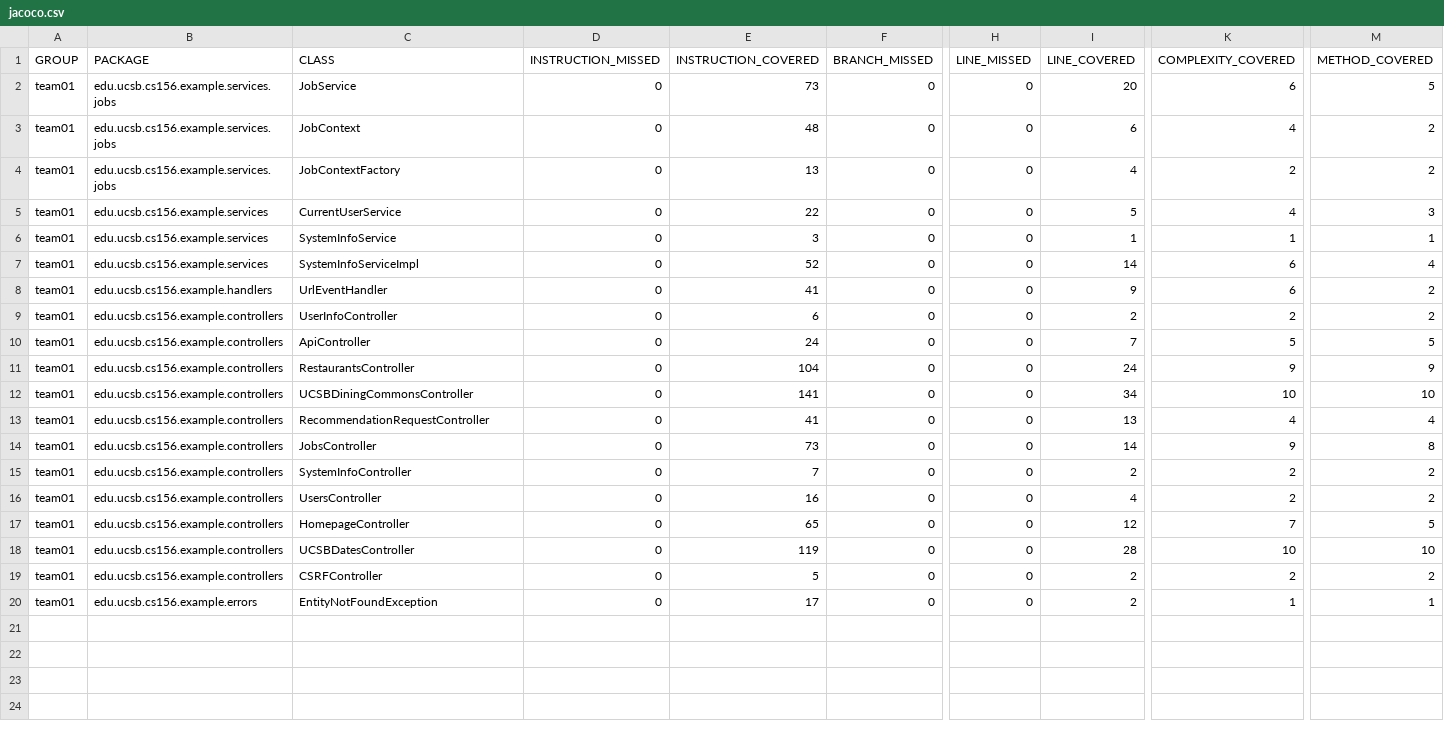
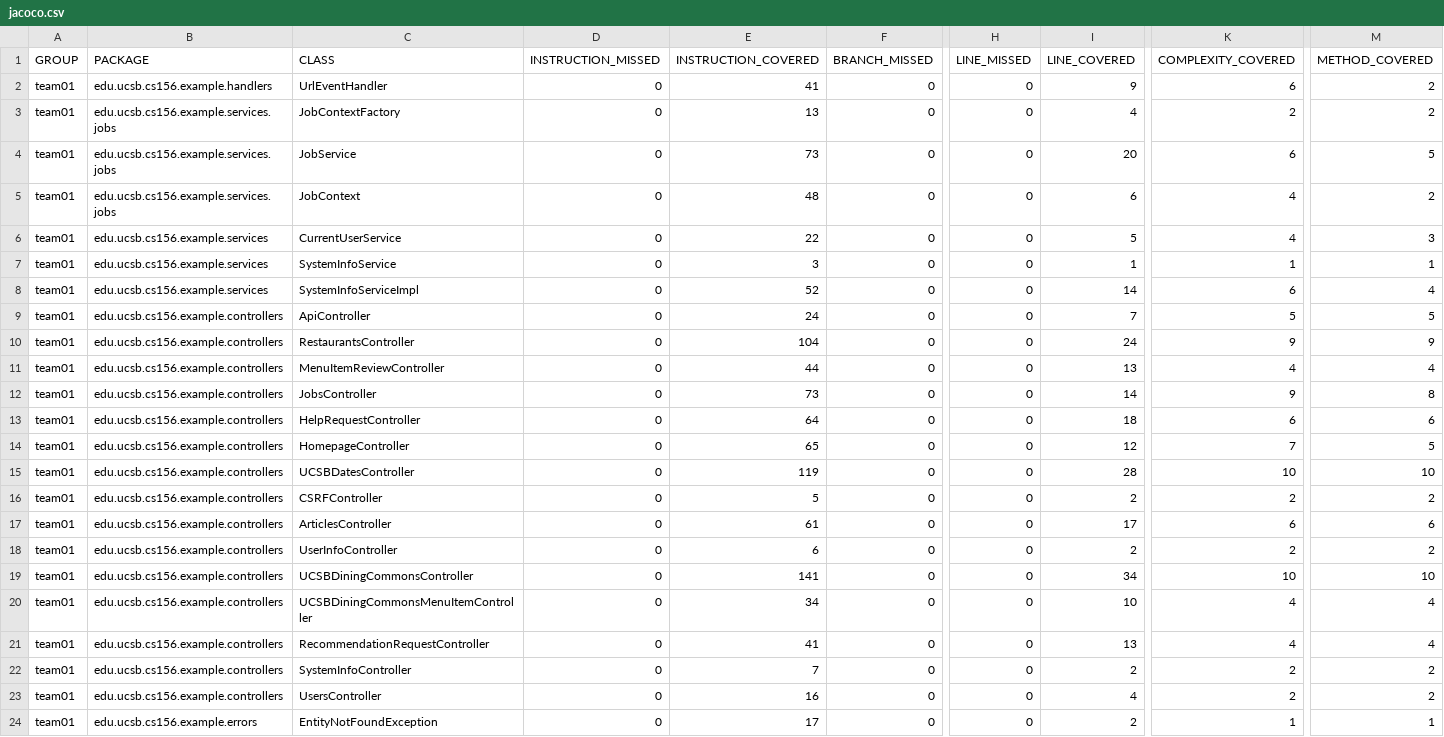
Before and after one commit to ucsb-cs156-s26/team01-s26-04, a CSV file: prs/47/jacoco/jacoco.csv, drawn as a sheet; only a part is shown, gaps mark what is left out; addresses are those after the commit; rows hold the shown columns only; the diff names each change by its address in the sheet, - before the commit and + after, or states it on an @@ line.

Commit message:
Deploying to gh-pages from @ ucsb-cs156-s26/team01-s26-04@4d3882ccc1542b60bdffadd5d76d9599a7ecb2a1 🚀

```diff
--- a/prs/47/jacoco/jacoco.csv
+++ b/prs/47/jacoco/jacoco.csv
@@ row 8 moved to row 2: team01 @@
@@ row 4 moved to row 3: team01 @@
-C11 (CLASS): RecommendationRequestController
+C11 (CLASS): MenuItemReviewController
-E11 (INSTRUCTION_COVERED): 41
+E11 (INSTRUCTION_COVERED): 44
-C13 (CLASS): UsersController
+C13 (CLASS): HelpRequestController
-E13 (INSTRUCTION_COVERED): 16
+E13 (INSTRUCTION_COVERED): 64
-I13 (LINE_COVERED): 4
+I13 (LINE_COVERED): 18
-K13 (COMPLEXITY_COVERED): 2
+K13 (COMPLEXITY_COVERED): 6
-M13 (METHOD_COVERED): 2
+M13 (METHOD_COVERED): 6
+row 17: team01 | edu.ucsb.cs156.example.controllers | ArticlesController | 0 | 61 | 0 | 0 | 17 | 6 | 6
@@ row 9 moved to row 18: team01 @@
@@ row 12 moved to row 19: team01 @@
+row 20: team01 | edu.ucsb.cs156.example.controllers | UCSBDiningCommonsMenuItemController | 0 | 34 | 0 | 0 | 10 | 4 | 4
+row 21: team01 | edu.ucsb.cs156.example.controllers | RecommendationRequestController | 0 | 41 | 0 | 0 | 13 | 4 | 4
@@ row 15 moved to row 22: team01 @@
+row 23: team01 | edu.ucsb.cs156.example.controllers | UsersController | 0 | 16 | 0 | 0 | 4 | 2 | 2
```
Also changed, not shown: 13 other files.
